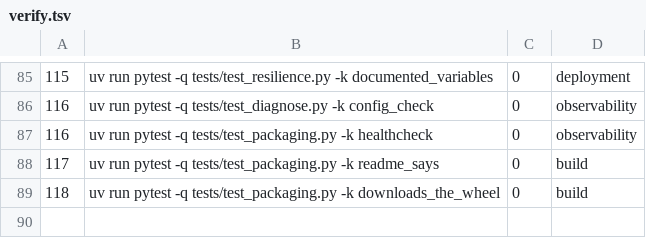
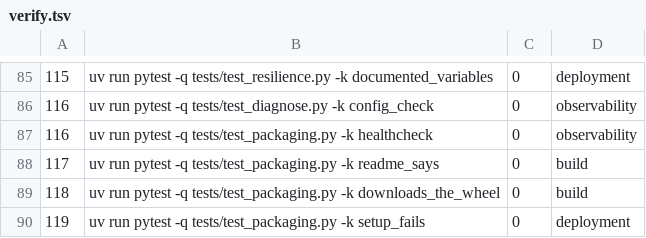
Before and after one commit to SwordfishTrumpet/traktor, a TSV file: .pipeline/verify.tsv, drawn as a sheet; only a part is shown, gaps mark what is left out.

Commit message:
Stop setup.sh from claiming success after a failed step (#119)
Neither the uv installer nor uv sync had its status checked, so a failed
dependency sync printed "Setup complete!" and exited 0 and the user then ran
traktor against a broken environment. Each step now reports the failure and
exits non-zero, and a fresh uv is confirmed on PATH before it is used.

```diff
--- a/.pipeline/verify.tsv
+++ b/.pipeline/verify.tsv
@@ -89 +89,2 @@
 118	uv run pytest -q tests/test_packaging.py -k downloads_the_wheel	0	build
+119	uv run pytest -q tests/test_packaging.py -k setup_fails	0	deployment
```
Also changed, not shown: 2 other files.
